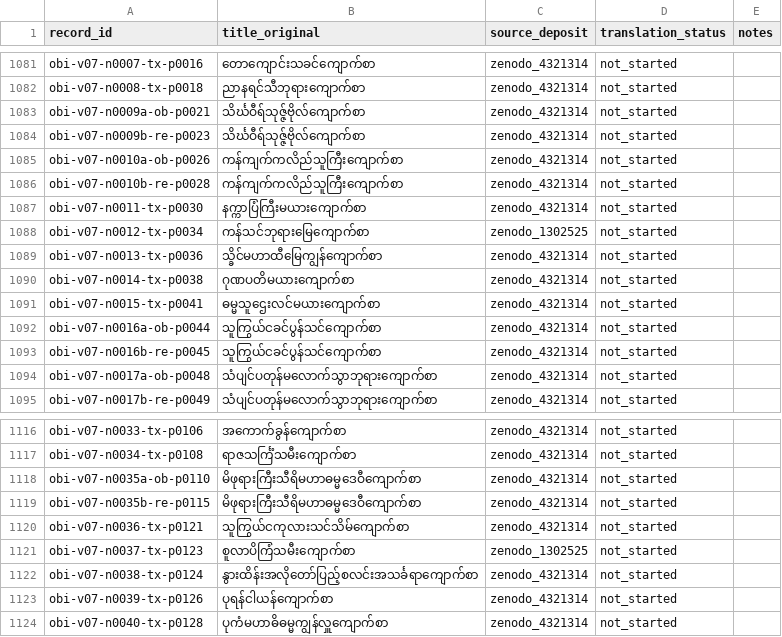
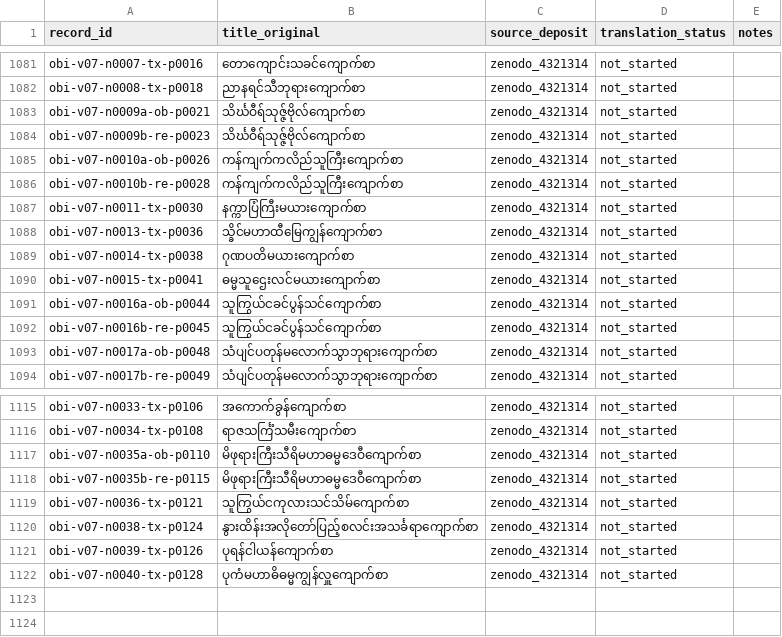
Before and after one commit to nh36/BurmeseCorpus, a TSV file: data/working/translations/translation_targets.tsv, drawn as a sheet; only a part is shown, gaps mark what is left out; the diff names each change by its address in the sheet, - before the commit and + after, or states it on an @@ line.

```diff
--- a/data/working/translations/translation_targets.tsv
+++ b/data/working/translations/translation_targets.tsv
-row 1088: obi-v07-n0012-tx-p0034 | ကန်သင်ဘုရားမြေကျောက်စာ | zenodo_1302525 | not_started
-row 1121: obi-v07-n0037-tx-p0123 | စူလာပိကြံသမီးကျောက်စာ | zenodo_1302525 | not_started
```
Also changed, not shown: 16 other files.
